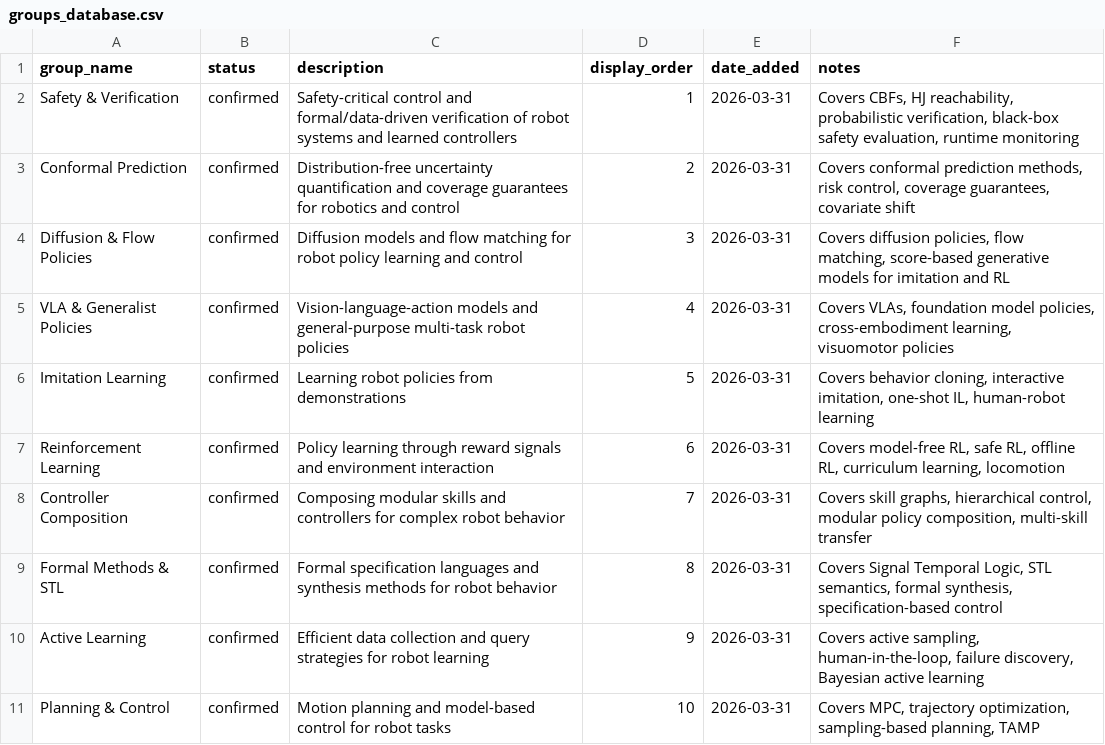
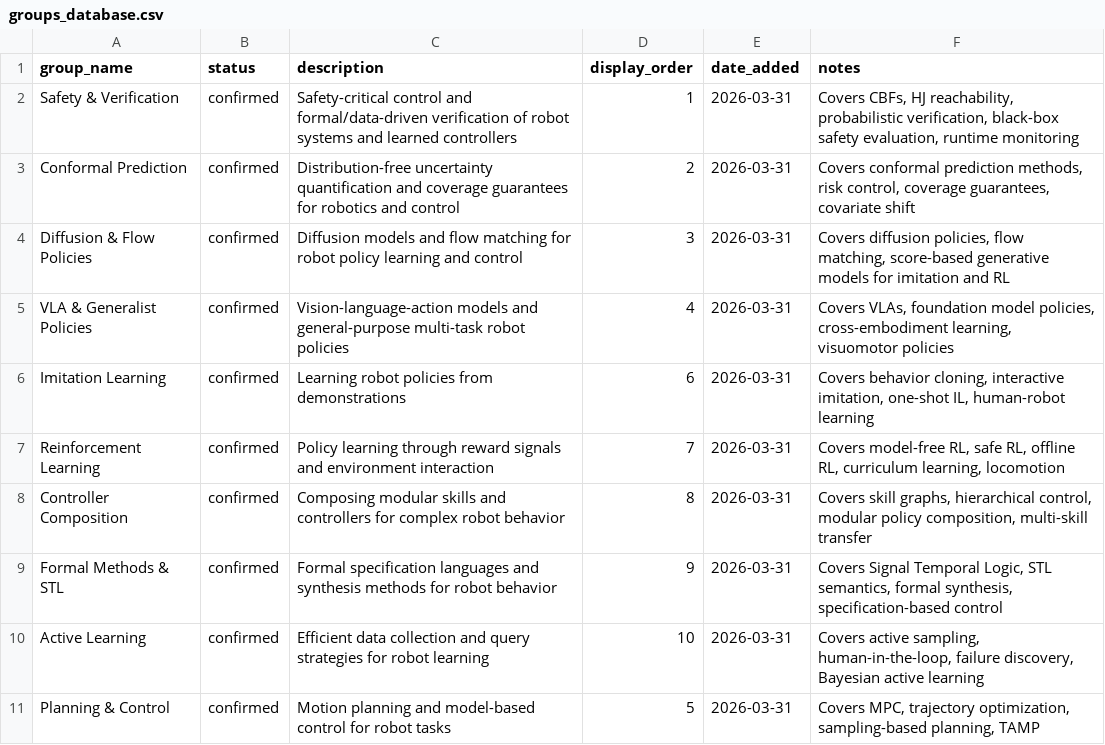
Before and after one commit to sumanth-tangirala/ScholarDashboard, a CSV file: groups_database.csv, drawn as a sheet.

Commit message:
Update groups_database.csv from dashboard

```diff
--- a/groups_database.csv
+++ b/groups_database.csv
@@ -5,7 +5,7 @@ Diffusion & Flow Policies|confirmed|Diffusion models and flow matching for robot
 VLA & Generalist Policies|confirmed|Vision-language-action models and general-purpose multi-task robot policies|4|2026-03-31|Covers VLAs, foundation model policies, cross-embodiment learning, visuomotor policies
-Imitation Learning|confirmed|Learning robot policies from demonstrations|5|2026-03-31|Covers behavior cloning, interactive imitation, one-shot IL, human-robot learning
-Reinforcement Learning|confirmed|Policy learning through reward signals and environment interaction|6|2026-03-31|Covers model-free RL, safe RL, offline RL, curriculum learning, locomotion
-Controller Composition|confirmed|Composing modular skills and controllers for complex robot behavior|7|2026-03-31|Covers skill graphs, hierarchical control, modular policy composition, multi-skill transfer
-Formal Methods & STL|confirmed|Formal specification languages and synthesis methods for robot behavior|8|2026-03-31|Covers Signal Temporal Logic, STL semantics, formal synthesis, specification-based control
-Active Learning|confirmed|Efficient data collection and query strategies for robot learning|9|2026-03-31|Covers active sampling, human-in-the-loop, failure discovery, Bayesian active learning
-Planning & Control|confirmed|Motion planning and model-based control for robot tasks|10|2026-03-31|Covers MPC, trajectory optimization, sampling-based planning, TAMP
+Imitation Learning|confirmed|Learning robot policies from demonstrations|6|2026-03-31|Covers behavior cloning, interactive imitation, one-shot IL, human-robot learning
+Reinforcement Learning|confirmed|Policy learning through reward signals and environment interaction|7|2026-03-31|Covers model-free RL, safe RL, offline RL, curriculum learning, locomotion
+Controller Composition|confirmed|Composing modular skills and controllers for complex robot behavior|8|2026-03-31|Covers skill graphs, hierarchical control, modular policy composition, multi-skill transfer
+Formal Methods & STL|confirmed|Formal specification languages and synthesis methods for robot behavior|9|2026-03-31|Covers Signal Temporal Logic, STL semantics, formal synthesis, specification-based control
+Active Learning|confirmed|Efficient data collection and query strategies for robot learning|10|2026-03-31|Covers active sampling, human-in-the-loop, failure discovery, Bayesian active learning
+Planning & Control|confirmed|Motion planning and model-based control for robot tasks|5|2026-03-31|Covers MPC, trajectory optimization, sampling-based planning, TAMP
```
